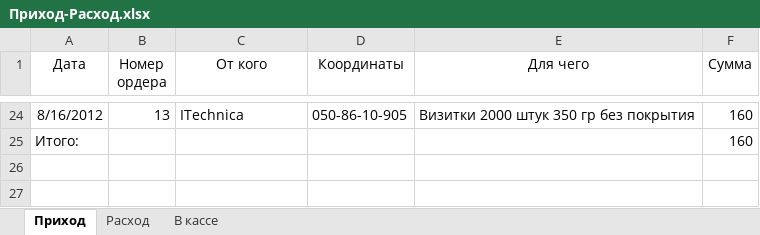
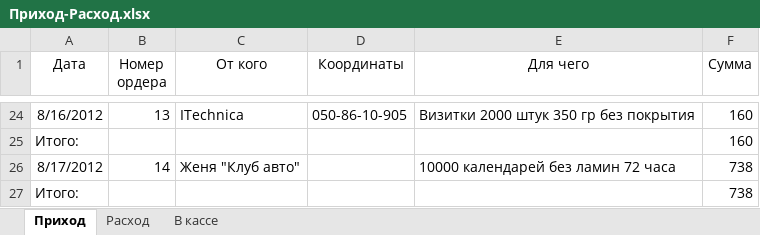
Before and after one commit to Balog/GraphWork, an Excel workbook: Касса/Приход-Расход.xlsx, sheet Приход, drawn as a sheet; only a part is shown, gaps mark what is left out; values as stored, in another font and other column widths than the file's, no borders; the diff names each change by its address in the sheet, - before the commit and + after, or states it on an @@ line.

```diff
--- a/Касса/Приход-Расход.xlsx (sheet Приход)
+++ b/Касса/Приход-Расход.xlsx (sheet Приход)
+row 26: 8/17/2012 | 14 | Женя "Клуб авто" |  | 10000 календарей без ламин 72 часа | 738
+row 27: Итого: |  |  |  |  | 738
```
Also changed, not shown: sheet Расход, sheet В кассе, 7 other files.
